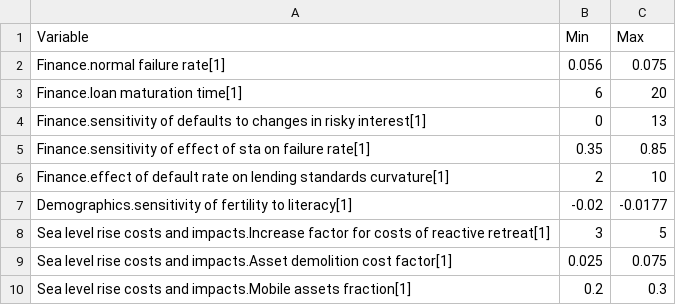
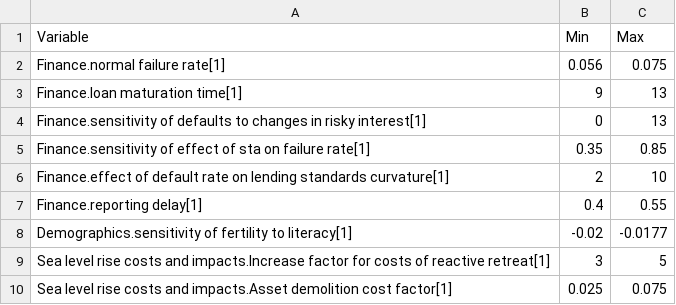
Before and after one commit to BenjaminBlanz/WorldTransFrida-Uncertainty, a CSV file: FRIDA-info/frida_external_ranges.csv, drawn as a sheet; only a part is shown; the shorter side is filled out with more unchanged rows.

Commit message:
frida external ranges try3

```diff
--- a/FRIDA-info/frida_external_ranges.csv
+++ b/FRIDA-info/frida_external_ranges.csv
@@ -2,3 +2,3 @@ Variable,Min,Max
 Finance.normal failure rate[1],0.056,0.075
-Finance.loan maturation time[1],6,20
+Finance.loan maturation time[1],9,13
 Finance.sensitivity of defaults to changes in risky interest[1],0,13
@@ -6,2 +6,3 @@ Finance.sensitivity of effect of sta on failure rate[1],0.35,0.85
 Finance.effect of default rate on lending standards curvature[1],2,10
+Finance.reporting delay[1],0.4,0.55
 Demographics.sensitivity of fertility to literacy[1],-0.02,-0.0177
```
